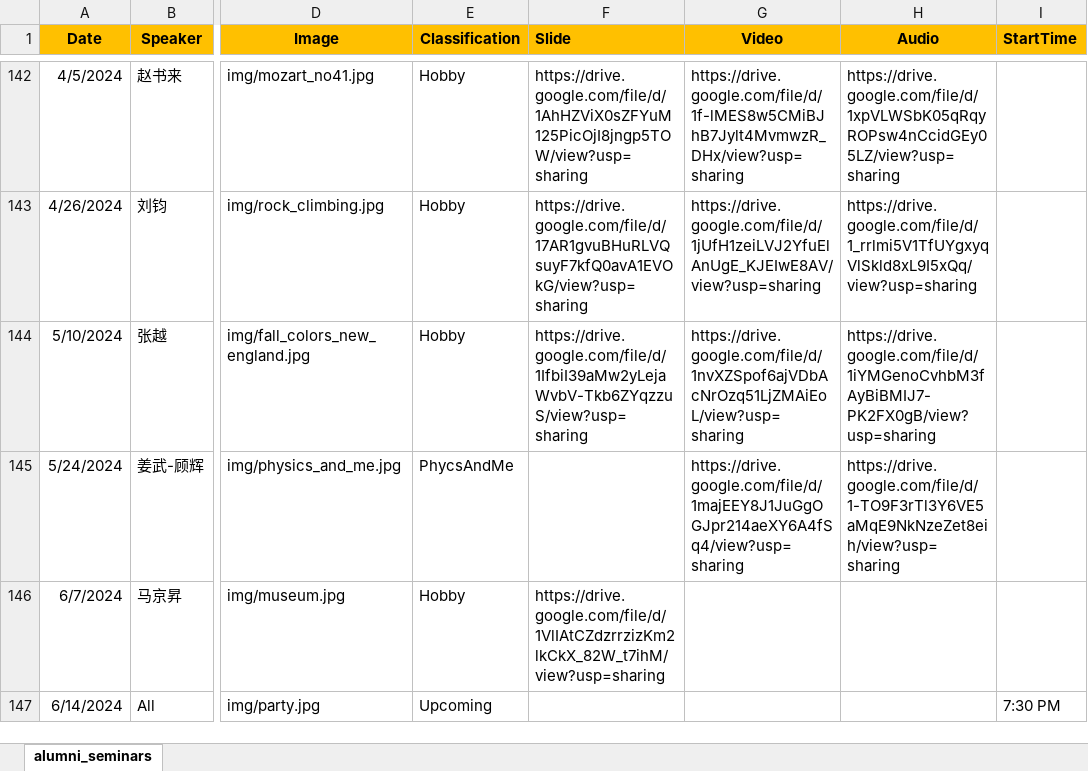
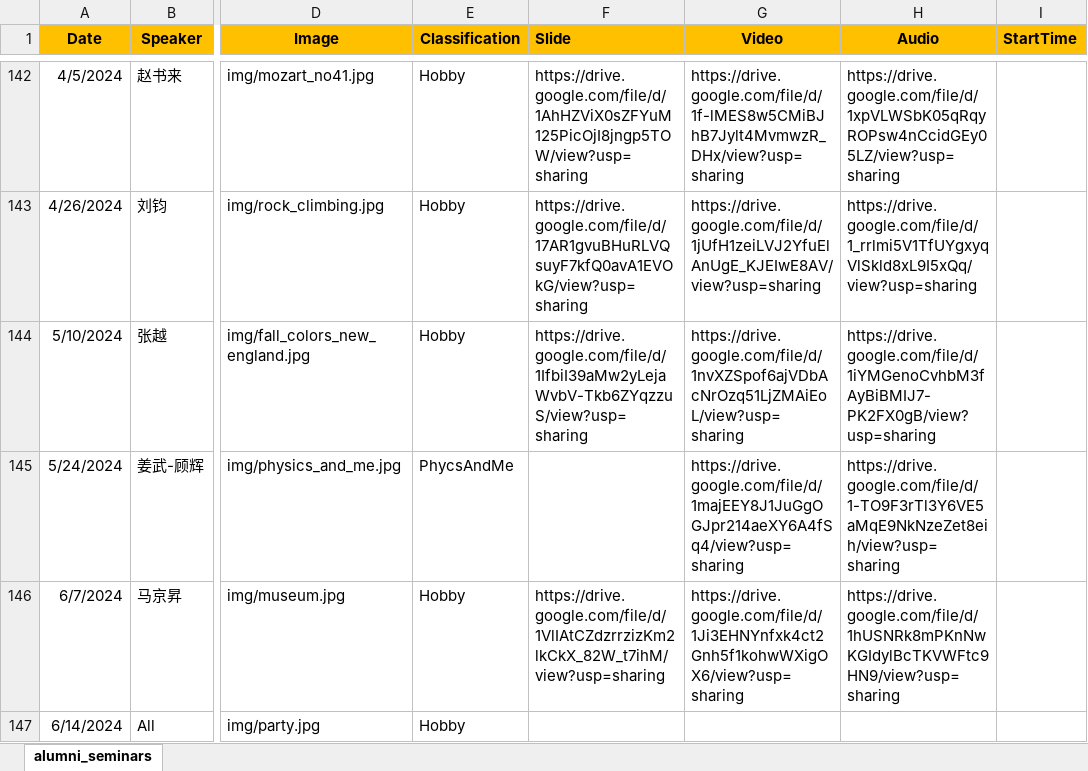
Before and after one commit to wulibeida79/wulibeida79.github.io, an Excel workbook: alumni_seminars.xlsx, sheet alumni_seminars, drawn as a sheet; only a part is shown, gaps mark what is left out; values as stored, in another font and other column widths than the file's, no borders; the diff names each change by its address in the sheet, - before the commit and + after, or states it on an @@ line.

Commit message:
Add files via upload

```diff
--- a/alumni_seminars.xlsx (sheet alumni_seminars)
+++ b/alumni_seminars.xlsx (sheet alumni_seminars)
-G146 (Video): (empty)
+G146 (Video): https://drive.google.com/file/d/1Ji3EHNYnfxk4ct2Gnh5f1kohwWXigOX6/view?usp=sharing
-H146 (Audio): (empty)
+H146 (Audio): https://drive.google.com/file/d/1hUSNRk8mPKnNwKGIdylBcTKVWFtc9HN9/view?usp=sharing
-E147 (Classification): Upcoming
+E147 (Classification): Hobby
-I147 (StartTime): 7:30 PM
+I147 (StartTime): (empty)
```
